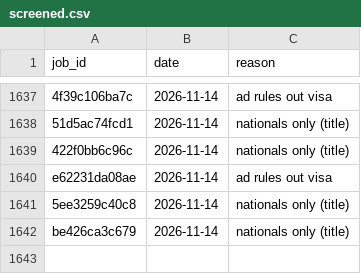
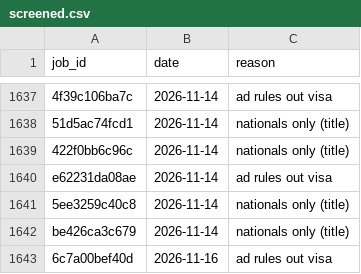
Before and after one commit to numanahmadhere/my-job-alerts, a CSV file: data/screened.csv, drawn as a sheet; only a part is shown, gaps mark what is left out.

```diff
--- a/data/screened.csv
+++ b/data/screened.csv
@@ -1642 +1642,2 @@ e62231da08ae,2026-11-14,ad rules out visa
 be426ca3c679,2026-11-14,nationals only (title)
+6c7a00bef40d,2026-11-16,ad rules out visa
```
Also changed, not shown: data/seen_links.csv, 3 other files.
